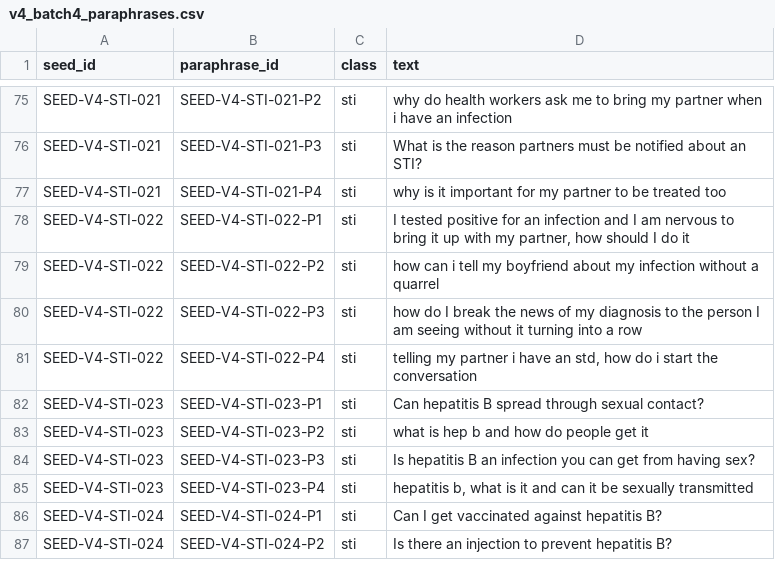
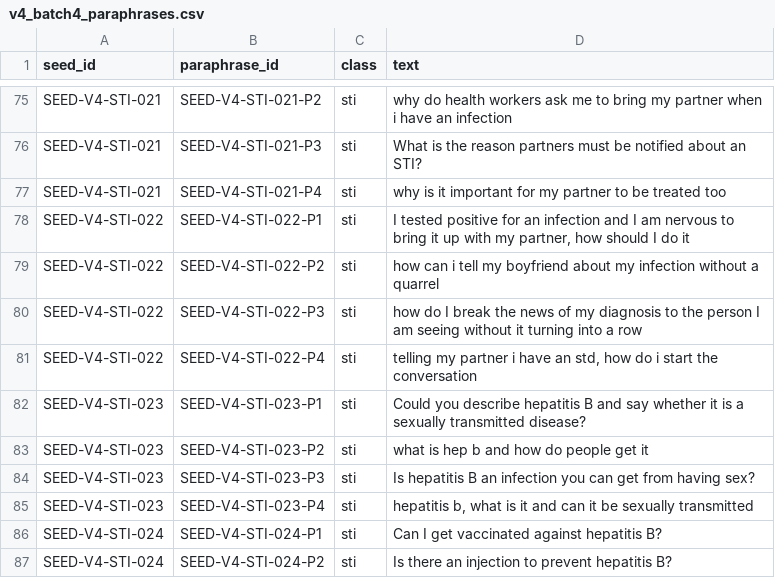
Before and after one commit to captainblissdev/safegirl, a CSV file: resources/generated/v4_batch4_paraphrases.csv, drawn as a sheet; only a part is shown, gaps mark what is left out.

Commit message:
data(v4): reword a batch 4 paraphrase
SEED-V4-STI-023-P1 was reworded after the cross-batch check.

```diff
--- a/resources/generated/v4_batch4_paraphrases.csv
+++ b/resources/generated/v4_batch4_paraphrases.csv
@@ -81,3 +81,3 @@ SEED-V4-STI-022,SEED-V4-STI-022-P3,sti,how do I break the news of my diagnosis t
 SEED-V4-STI-022,SEED-V4-STI-022-P4,sti,"telling my partner i have an std, how do i start the conversation"
-SEED-V4-STI-023,SEED-V4-STI-023-P1,sti,Can hepatitis B spread through sexual contact?
+SEED-V4-STI-023,SEED-V4-STI-023-P1,sti,Could you describe hepatitis B and say whether it is a sexually transmitted disease?
 SEED-V4-STI-023,SEED-V4-STI-023-P2,sti,what is hep b and how do people get it
```
Also changed, not shown: 1 other file.
